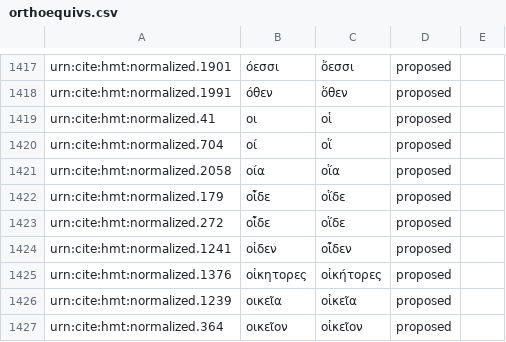
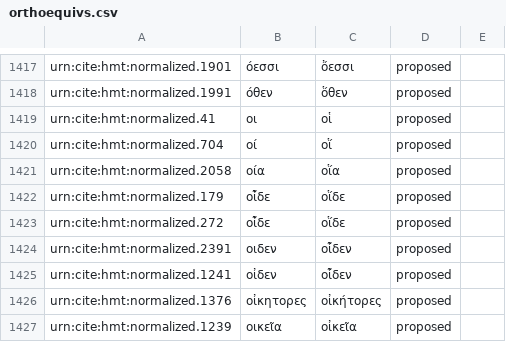
Before and after one commit to homermultitext/byzortho, a CSV file: orthoequivs.csv, drawn as a sheet; only a part is shown, gaps mark what is left out; the shorter side is filled out with more unchanged rows; the diff names each change by its address in the sheet, - before the commit and + after, or states it on an @@ line.

Commit message:
Update orthoequivs.csv

```diff
--- a/orthoequivs.csv
+++ b/orthoequivs.csv
+row 1424: urn:cite:hmt:normalized.2391 | οιδεν | οἶδεν | proposed
```
